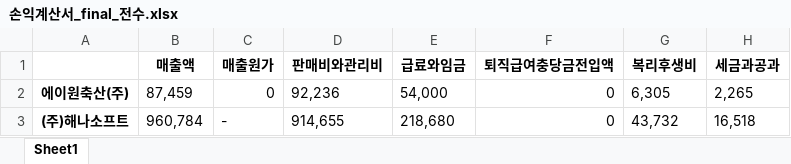
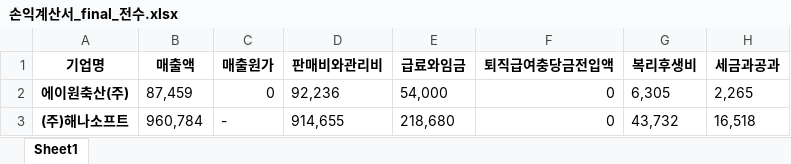
Before and after one commit to yms06034/rm1_site_macro, an Excel workbook: 연보/연보2/손익계산서_final_전수.xlsx, sheet Sheet1, drawn as a sheet; only a part is shown; values as stored, in another font and other column widths than the file's, no borders; the diff names each change by its address in the sheet, - before the commit and + after, or states it on an @@ line.

```diff
--- a/연보/연보2/손익계산서_final_전수.xlsx (sheet Sheet1)
+++ b/연보/연보2/손익계산서_final_전수.xlsx (sheet Sheet1)
-A1: (empty)
+A1: 기업명
```
Also changed, not shown: 연보/사업자번호리스트.xlsx, 연보/연보2/회사인원정보1_전수.xlsx, 9 other files.
